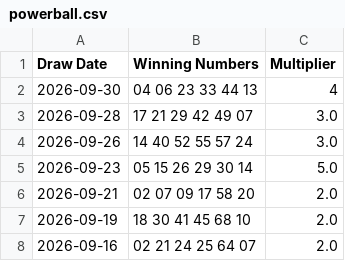
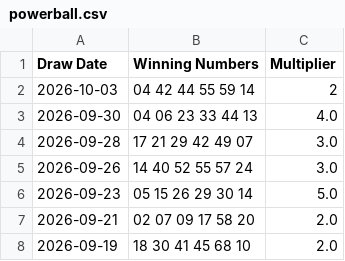
Before and after one commit to anon22-byte/-Powerball-Auto-Updater, a CSV file: data/powerball.csv, drawn as a sheet; only a part is shown; the shorter side is filled out with more unchanged rows.

```diff
--- a/data/powerball.csv
+++ b/data/powerball.csv
@@ -1,3 +1,4 @@
 Draw Date,Winning Numbers,Multiplier
-2026-09-30,04 06 23 33 44 13,4
+2026-10-03,04 42 44 55 59 14,2
+2026-09-30,04 06 23 33 44 13,4.0
 2026-09-28,17 21 29 42 49 07,3.0
```
